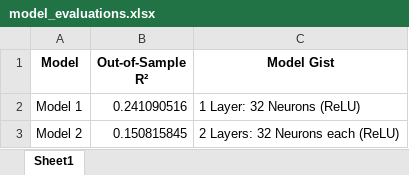
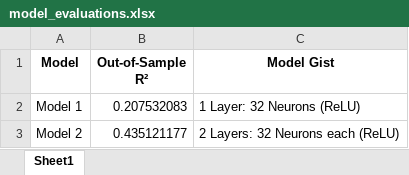
Before and after one commit to nicolascardenast/ACTD-proyecto1, an Excel workbook: modelamiento/model_evaluations.xlsx, sheet Sheet1, drawn as a sheet; values as stored, in another font and other column widths than the file's, no borders; the diff names each change by its address in the sheet, - before the commit and + after, or states it on an @@ line.

```diff
--- a/modelamiento/model_evaluations.xlsx (sheet Sheet1)
+++ b/modelamiento/model_evaluations.xlsx (sheet Sheet1)
-B2 (Out-of-Sample R²): 0.241090516
+B2 (Out-of-Sample R²): 0.207532083
-B3 (Out-of-Sample R²): 0.150815845
+B3 (Out-of-Sample R²): 0.435121177
```
Also changed, not shown: 6 other files.
